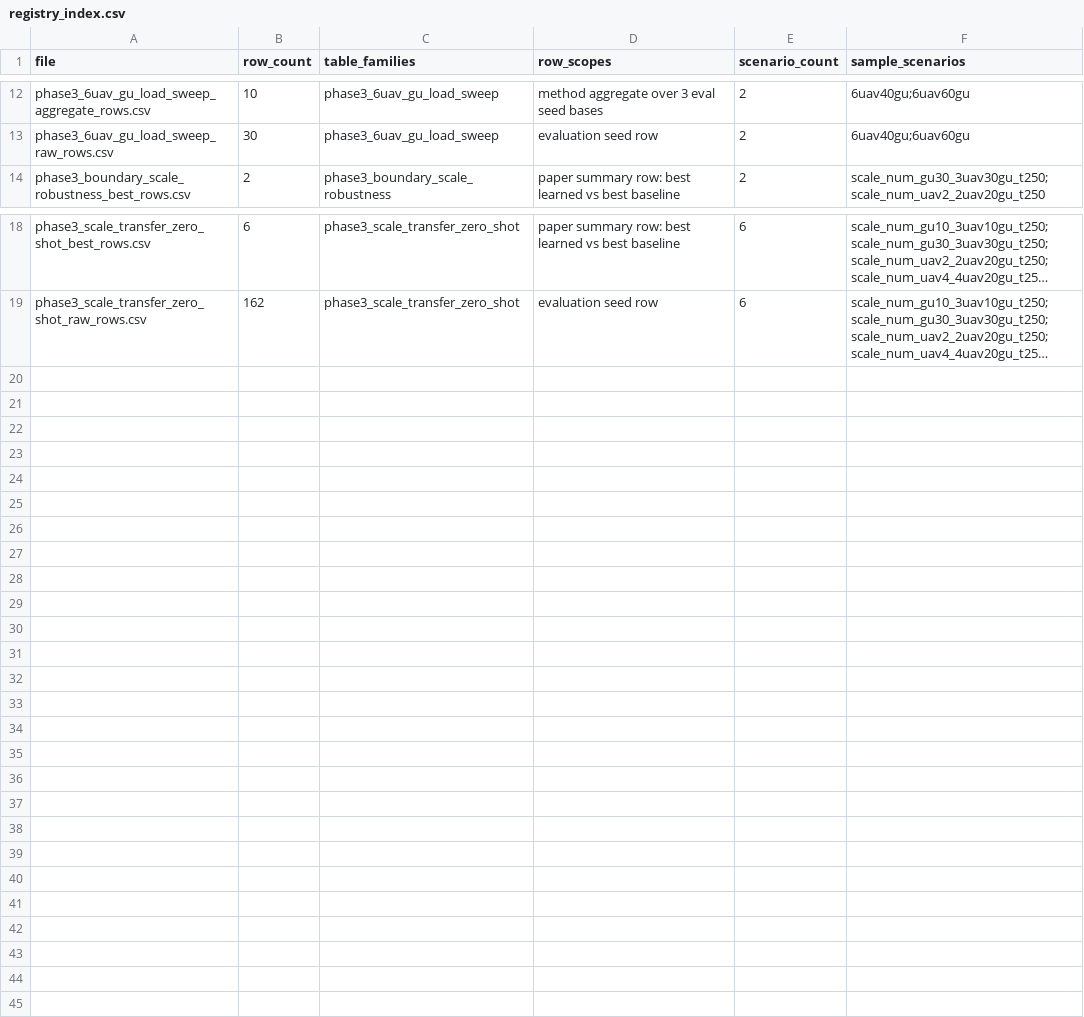
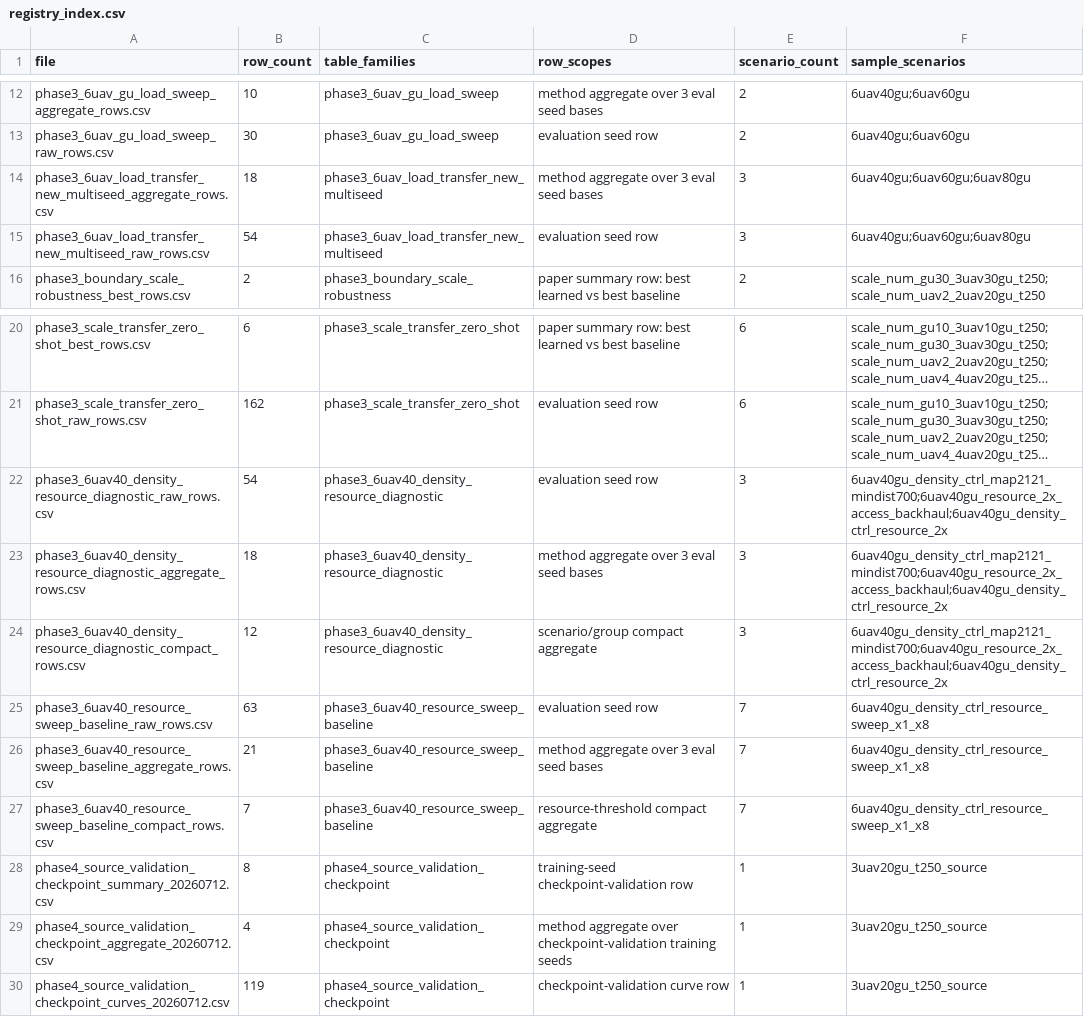
Before and after one commit to scc2450/sagin_marl, a CSV file: docs/paper/table_sources/registry_index.csv, drawn as a sheet; only a part is shown, gaps mark what is left out; long unchanged cells end in …; the diff names each change by its address in the sheet, - before the commit and + after, or states it on an @@ line.

Commit message:
Add phase4 paper evidence sources

```diff
--- a/docs/paper/table_sources/registry_index.csv
+++ b/docs/paper/table_sources/registry_index.csv
+row 14: phase3_6uav_load_transfer_new_multiseed_aggregate_rows.csv | 18 | phase3_6uav_load_transfer_new_multiseed | method aggregate over 3 eval seed bases | 3 | 6uav40gu;6uav60gu;6uav80gu
+row 15: phase3_6uav_load_transfer_new_multiseed_raw_rows.csv | 54 | phase3_6uav_load_transfer_new_multiseed | evaluation seed row | 3 | 6uav40gu;6uav60gu;6uav80gu
+row 22: phase3_6uav40_density_resource_diagnostic_raw_rows.csv | 54 | phase3_6uav40_density_resource_diagnostic | evaluation seed row | 3 | 6uav40gu_density_ctrl_map2121_mindist700;6uav40gu_resource_2x_access_backhaul;6uav40gu_density_ctrl_resource_2x
+row 23: phase3_6uav40_density_resource_diagnostic_aggregate_rows.csv | 18 | phase3_6uav40_density_resource_diagnostic | method aggregate over 3 eval seed bases | 3 | 6uav40gu_density_ctrl_map2121_mindist700;6uav40gu_resource_2x_access_backhaul;6uav40gu_density_ctrl_resource_2x
+row 24: phase3_6uav40_density_resource_diagnostic_compact_rows.csv | 12 | phase3_6uav40_density_resource_diagnostic | scenario/group compact aggregate | 3 | 6uav40gu_density_ctrl_map2121_mindist700;6uav40gu_resource_2x_access_backhaul;6uav40gu_density_ctrl_resource_2x
+row 25: phase3_6uav40_resource_sweep_baseline_raw_rows.csv | 63 | phase3_6uav40_resource_sweep_baseline | evaluation seed row | 7 | 6uav40gu_density_ctrl_resource_sweep_x1_x8
+row 26: phase3_6uav40_resource_sweep_baseline_aggregate_rows.csv | 21 | phase3_6uav40_resource_sweep_baseline | method aggregate over 3 eval seed bases | 7 | 6uav40gu_density_ctrl_resource_sweep_x1_x8
+row 27: phase3_6uav40_resource_sweep_baseline_compact_rows.csv | 7 | phase3_6uav40_resource_sweep_baseline | resource-threshold compact aggregate | 7 | 6uav40gu_density_ctrl_resource_sweep_x1_x8
+row 28: phase4_source_validation_checkpoint_summary_20260712.csv | 8 | phase4_source_validation_checkpoint | training-seed checkpoint-validation row | 1 | 3uav20gu_t250_source
+row 29: phase4_source_validation_checkpoint_aggregate_20260712.csv | 4 | phase4_source_validation_checkpoint | method aggregate over checkpoint-validation training seeds | 1 | 3uav20gu_t250_source
+row 30: phase4_source_validation_checkpoint_curves_20260712.csv | 119 | phase4_source_validation_checkpoint | checkpoint-validation curve row | 1 | 3uav20gu_t250_source
```
Also changed, not shown: 16 other files.
